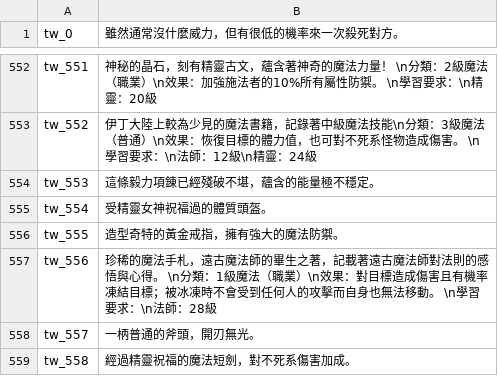
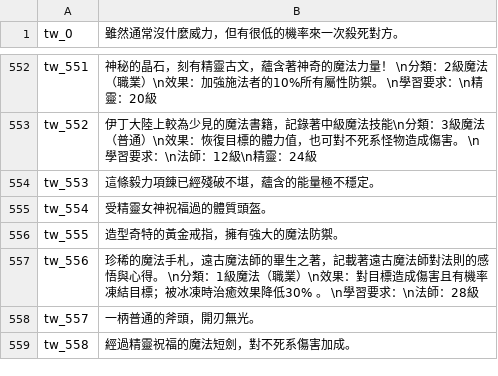
Before and after one commit to oberon-wu/teon-lang, a CSV file: desc/desc_tw.csv, drawn as a sheet; only a part is shown, gaps mark what is left out.

```diff
--- a/desc/desc_tw.csv
+++ b/desc/desc_tw.csv
@@ -556,3 +556,3 @@ tw_554,受精靈女神祝福過的體質頭盔。
 tw_555,造型奇特的黃金戒指，擁有強大的魔法防禦。
-tw_556,"珍稀的魔法手札，遠古魔法師的畢生之著，記載著遠古魔法師對法則的感悟與心得。 \n分類：1級魔法（職業）\n效果：對目標造成傷害且有機率凍結目標；被冰凍時不會受到任何人的攻擊而自身也無法移動。 \n學習要求：\n法師：28級"
+tw_556,"珍稀的魔法手札，遠古魔法師的畢生之著，記載著遠古魔法師對法則的感悟與心得。 \n分類：1級魔法（職業）\n效果：對目標造成傷害且有機率凍結目標；被冰凍時治癒效果降低30% 。 \n學習要求：\n法師：28級"
 tw_557,一柄普通的斧頭，開刃無光。
```
Also changed, not shown: buff/buff_tw.csv, skill/skill_tw.csv.
